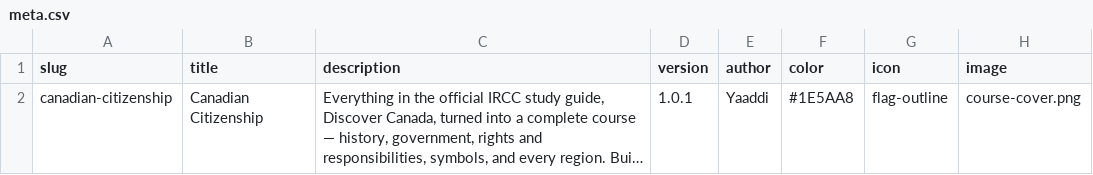
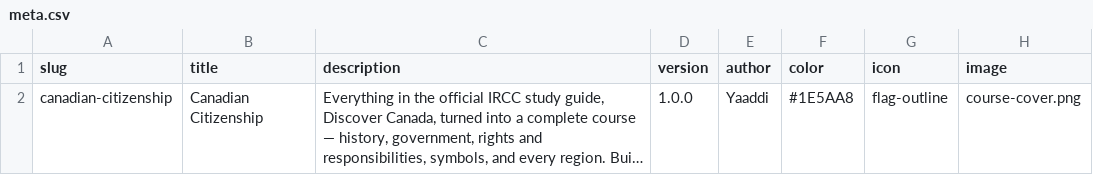
Before and after one commit to yaaddi-courses/canadian-citizenship, a CSV file: source/meta.csv, drawn as a sheet; long unchanged cells end in …; the diff names each change by its address in the sheet, - before the commit and + after, or states it on an @@ line.

Commit message:
Normalize version to 1.0.0 across all courses; sync validate_course.py

```diff
--- a/source/meta.csv
+++ b/source/meta.csv
-D2 (version): 1.0.1
+D2 (version): 1.0.0
```
Also changed, not shown: 3 other files.
